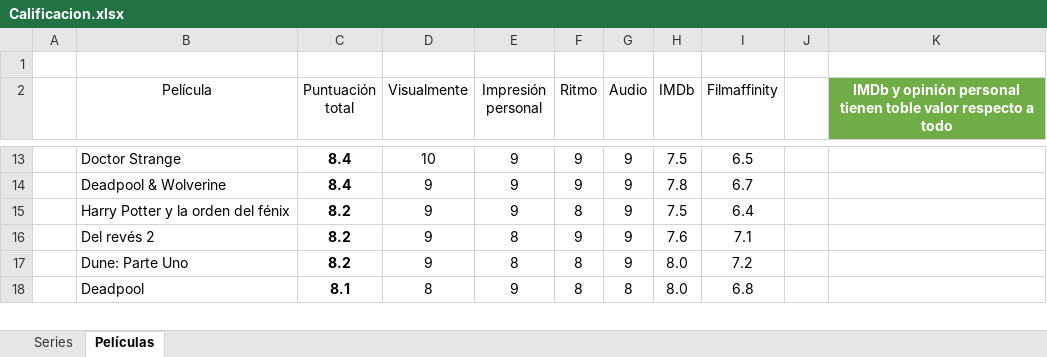
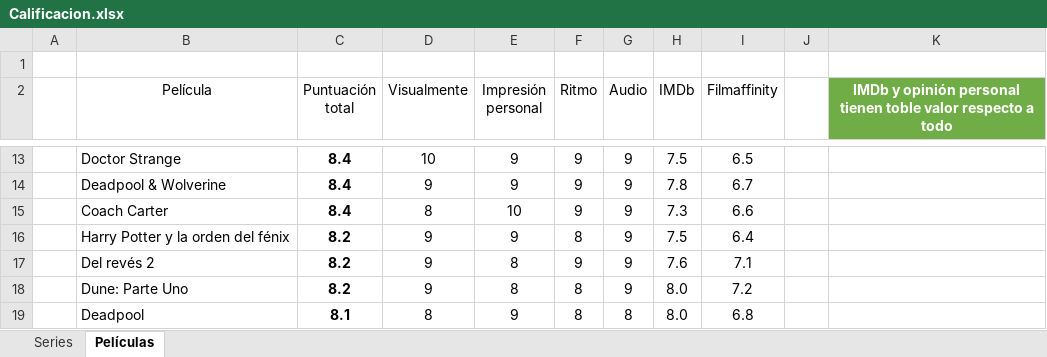
Before and after one commit to jarasa03/Calificacion-de-peliculas-y-series, an Excel workbook: Calificacion.xlsx, sheet Películas, drawn as a sheet; only a part is shown, gaps mark what is left out; values as stored, in another font and other column widths than the file's, no borders; table styles not drawn; the diff names each change by its address in the sheet, - before the commit and + after, or states it on an @@ line.

Commit message:
V. 72 "Coach Carter"

```diff
--- a/Calificacion.xlsx (sheet Películas)
+++ b/Calificacion.xlsx (sheet Películas)
+row 15:  | Coach Carter | 8.4 | 8 | 10 | 9 | 9 | 7.3 | 6.6
```
Also changed, not shown: 1 other file.
